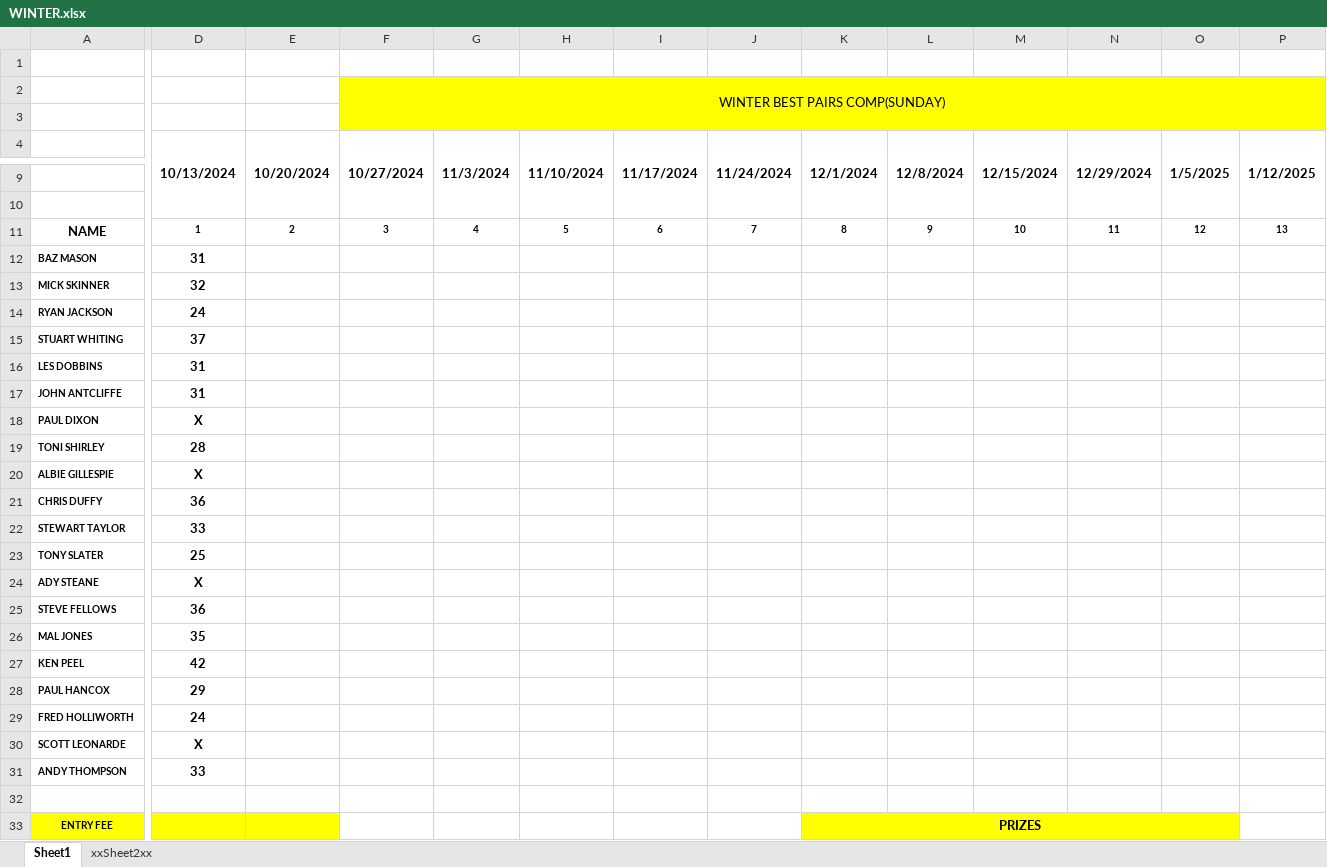
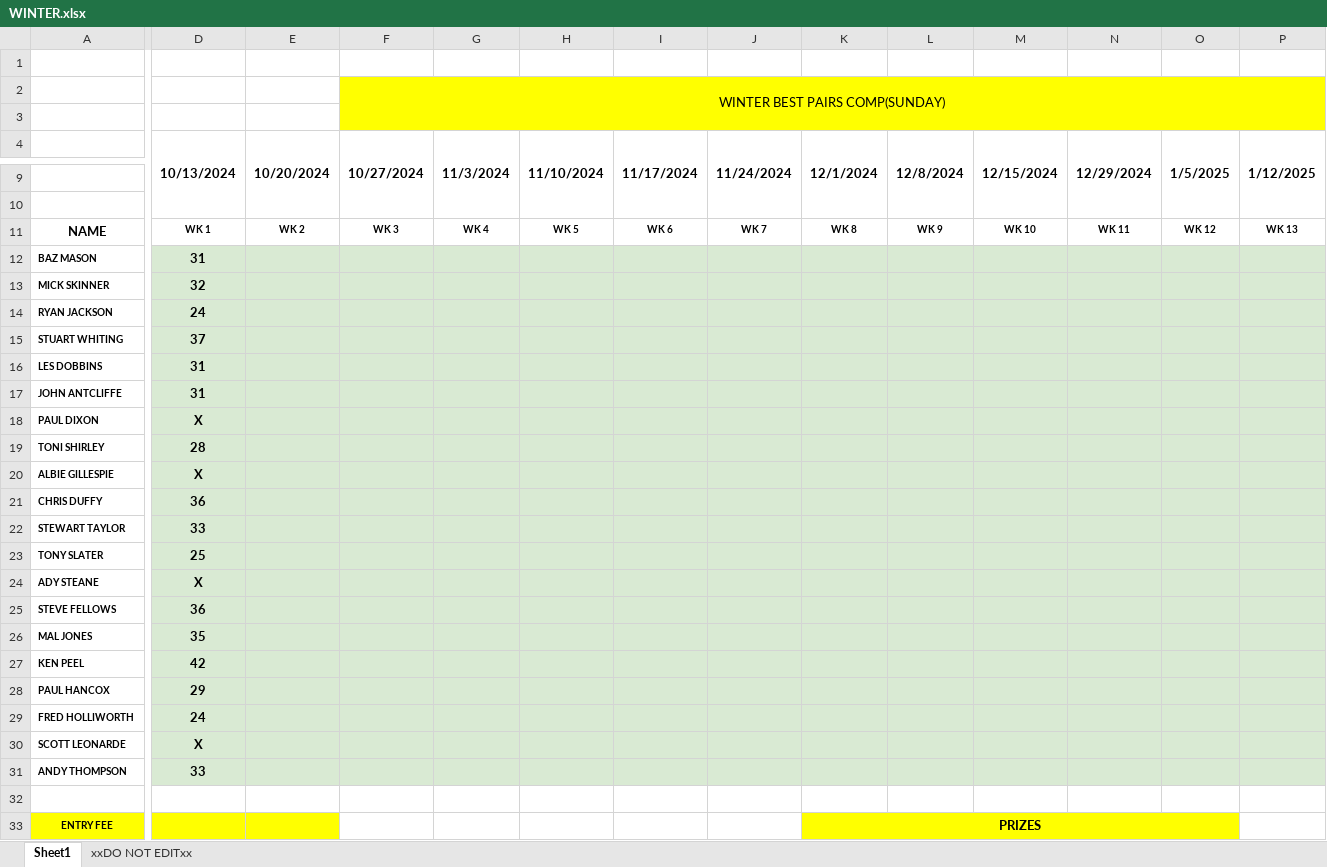
Before and after one commit to stateside2/golf-comp, an Excel workbook: data/WINTER.xlsx, sheet Sheet1, drawn as a sheet; only a part is shown, gaps mark what is left out; values as stored, in another font and other column widths than the file's, no borders; charts and pictures not drawn; removed rows and columns are numbered as before the commit, all else as after; rows hold the shown columns only; the diff covers the shown part only; the diff names each change by its address in the sheet, - before the commit and + after, or states it on an @@ line.

```diff
--- a/data/WINTER.xlsx (sheet Sheet1)
+++ b/data/WINTER.xlsx (sheet Sheet1)
-sheet tab: xxSheet2xx
+sheet tab: xxDO NOT EDITxx
-row 11: NAME | 1 | 2 | 3 | 4 | 5 | 6 | 7 | 8 | 9 | 10 | 11 | 12 | 13
+row 11: NAME | WK 1 | WK 2 | WK 3 | WK 4 | WK 5 | WK 6 | WK 7 | WK 8 | WK 9 | WK 10 | WK 11 | WK 12 | WK 13
-D12:P31 fill: none
+D12:P31 fill: #D9EAD3
```
Also changed, not shown: cell formats elsewhere in this sheet, sheet xxDO NOT EDITxx, 1 other file.
